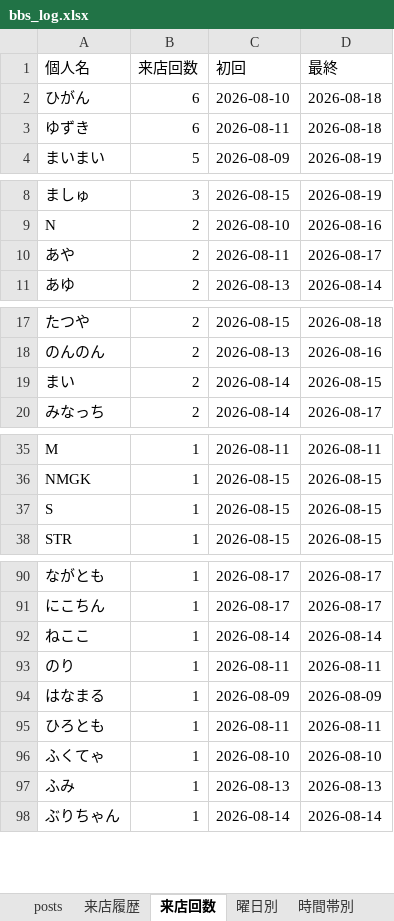
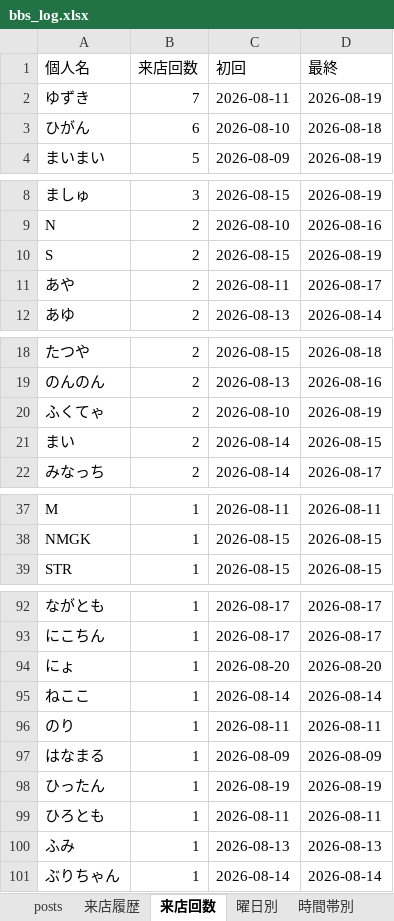
Before and after one commit to satoshiroid/bambitch-bbs-archiver, an Excel workbook: bbs_log.xlsx, sheet 来店回数, drawn as a sheet; only a part is shown, gaps mark what is left out; values as stored, in another font and other column widths than the file's, no borders; removed rows and columns are numbered as before the commit, all else as after; the diff covers the shown part only; the diff names each change by its address in the sheet, - before the commit and + after, or states it on an @@ line.

```diff
--- a/bbs_log.xlsx (sheet 来店回数)
+++ b/bbs_log.xlsx (sheet 来店回数)
+row 2: ゆずき | 7 | 2026-08-11 | 2026-08-19
-row 3: ゆずき | 6 | 2026-08-11 | 2026-08-18
+row 10: S | 2 | 2026-08-15 | 2026-08-19
+row 20: ふくてゃ | 2 | 2026-08-10 | 2026-08-19
-row 37: S | 1 | 2026-08-15 | 2026-08-15
+row 94: にょ | 1 | 2026-08-20 | 2026-08-20
+row 98: ひったん | 1 | 2026-08-19 | 2026-08-19
-row 96: ふくてゃ | 1 | 2026-08-10 | 2026-08-10
```
Also changed, not shown: 2 added rows elsewhere in this sheet, sheet 来店履歴, sheet posts, sheet 月次推移, sheet 時間帯別, sheet 同伴ネットワーク, sheet 曜日別, 1 other file.
